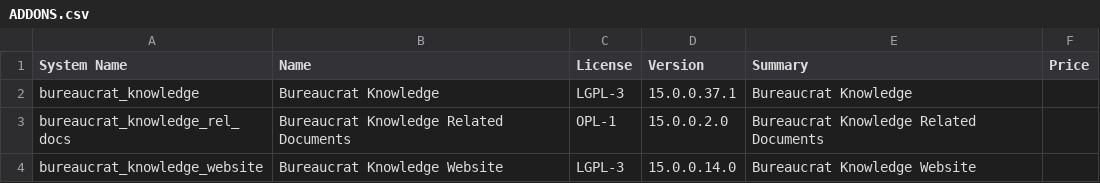
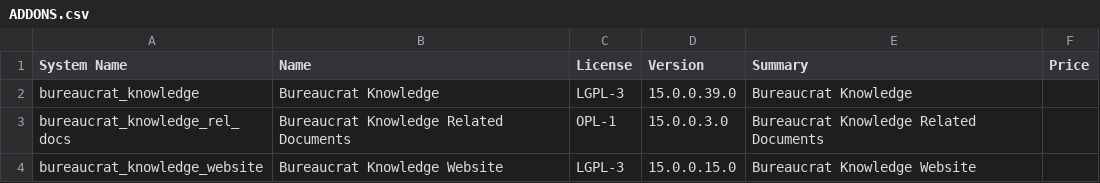
Before and after one commit to crnd-inc/bureaucrat-knowledge, a CSV file: ADDONS.csv, drawn as a sheet.

```diff
--- a/ADDONS.csv
+++ b/ADDONS.csv
@@ -1,4 +1,4 @@
 "System Name","Name","License","Version","Summary","Price",
-"bureaucrat_knowledge","Bureaucrat Knowledge","LGPL-3","15.0.0.37.1","Bureaucrat Knowledge","",
-"bureaucrat_knowledge_rel_docs","Bureaucrat Knowledge Related Documents","OPL-1","15.0.0.2.0","Bureaucrat Knowledge Related Documents","",
-"bureaucrat_knowledge_website","Bureaucrat Knowledge Website","LGPL-3","15.0.0.14.0","Bureaucrat Knowledge Website","",
+"bureaucrat_knowledge","Bureaucrat Knowledge","LGPL-3","15.0.0.39.0","Bureaucrat Knowledge","",
+"bureaucrat_knowledge_rel_docs","Bureaucrat Knowledge Related Documents","OPL-1","15.0.0.3.0","Bureaucrat Knowledge Related Documents","",
+"bureaucrat_knowledge_website","Bureaucrat Knowledge Website","LGPL-3","15.0.0.15.0","Bureaucrat Knowledge Website","",
```
Also changed, not shown: 1 other file.
